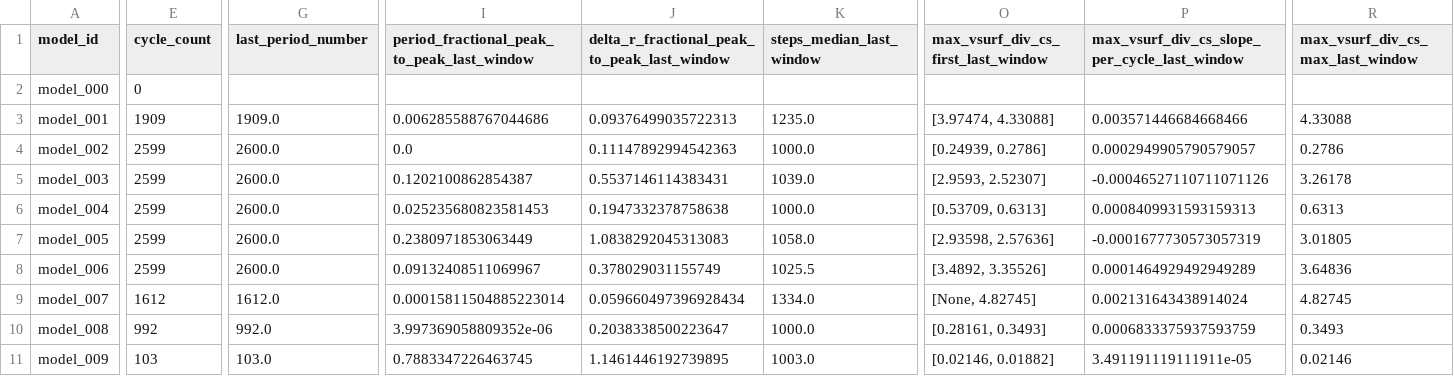
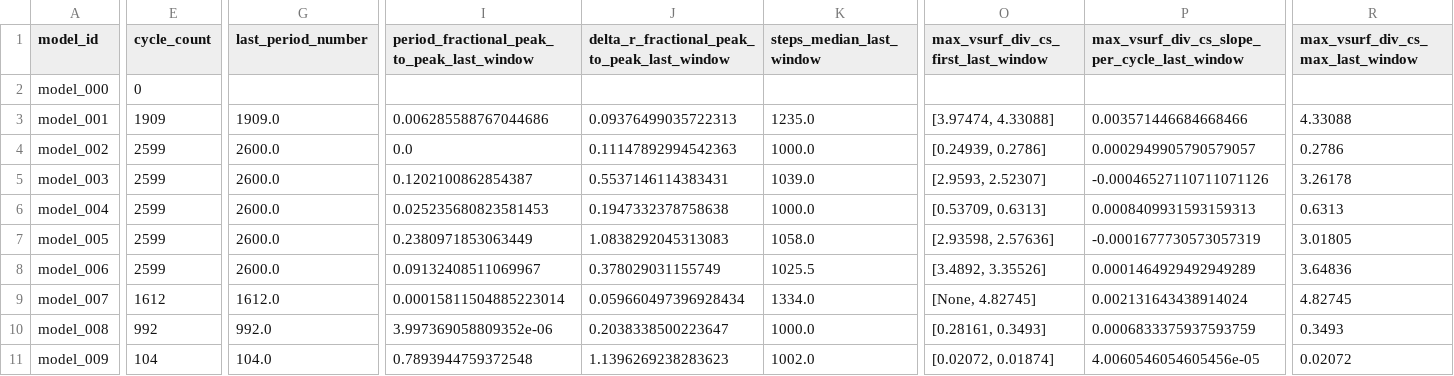
Before and after one commit to earlbellinger/earlbellinger.github.io, a CSV file: apps/kappa/metadata/convergence_summary_last100.csv, drawn as a sheet; only a part is shown, gaps mark what is left out; the diff names each change by its address in the sheet, - before the commit and + after, or states it on an @@ line.

Commit message:
Refresh Kappa batch status

```diff
--- a/apps/kappa/metadata/convergence_summary_last100.csv
+++ b/apps/kappa/metadata/convergence_summary_last100.csv
-E11 (cycle_count): 103
+E11 (cycle_count): 104
-G11 (last_period_number): 103.0
+G11 (last_period_number): 104.0
-I11: 0.7883347226463745
+I11: 0.7893944759372548
-J11: 1.1461446192739895
+J11: 1.1396269238283623
-K11 (steps_median_last_window): 1003.0
+K11 (steps_median_last_window): 1002.0
-O11: [0.02146, 0.01882]
+O11: [0.02072, 0.01874]
-P11: 3.491191119111911e-05
+P11: 4.0060546054605456e-05
-R11 (max_vsurf_div_cs_max_last_window): 0.02146
+R11 (max_vsurf_div_cs_max_last_window): 0.02072
```
Also changed, not shown: apps/kappa/metadata/cycle_modulation_summary.csv, 16 other files.
